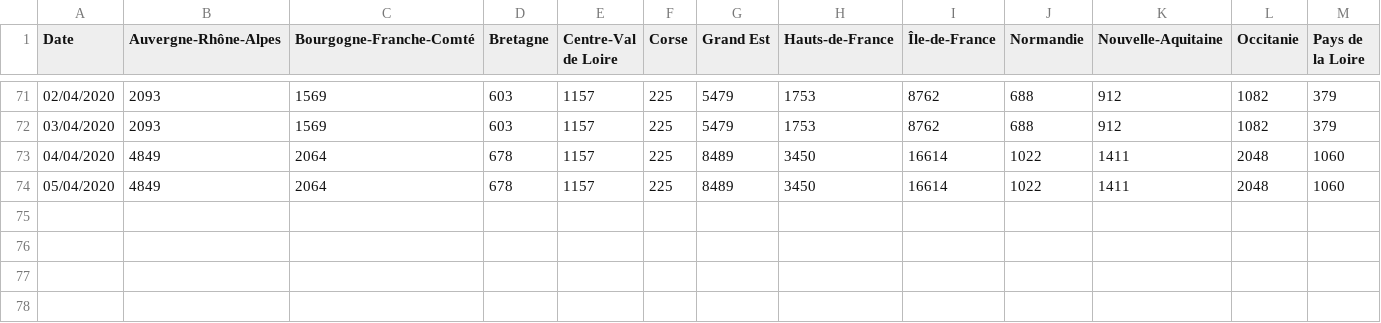
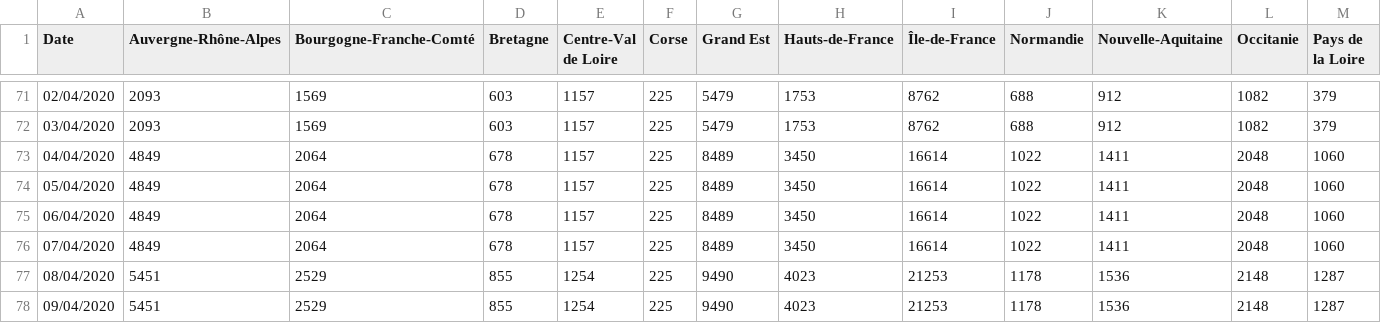
Before and after one commit to sdmj45/xiaomakuaibao, a CSV file: data/data/confirmed.csv, drawn as a sheet; only a part is shown, gaps mark what is left out; rows hold the shown columns only; the diff names each change by its address in the sheet, - before the commit and + after, or states it on an @@ line.

```diff
--- a/data/data/confirmed.csv
+++ b/data/data/confirmed.csv
+row 75: 06/04/2020 | 4849 | 2064 | 678 | 1157 | 225 | 8489 | 3450 | 16614 | 1022 | 1411 | 2048 | 1060
+row 76: 07/04/2020 | 4849 | 2064 | 678 | 1157 | 225 | 8489 | 3450 | 16614 | 1022 | 1411 | 2048 | 1060
+row 77: 08/04/2020 | 5451 | 2529 | 855 | 1254 | 225 | 9490 | 4023 | 21253 | 1178 | 1536 | 2148 | 1287
+row 78: 09/04/2020 | 5451 | 2529 | 855 | 1254 | 225 | 9490 | 4023 | 21253 | 1178 | 1536 | 2148 | 1287
```
Also changed, not shown: data/data/deaths.csv, data/data/recovered.csv, 6 other files.
